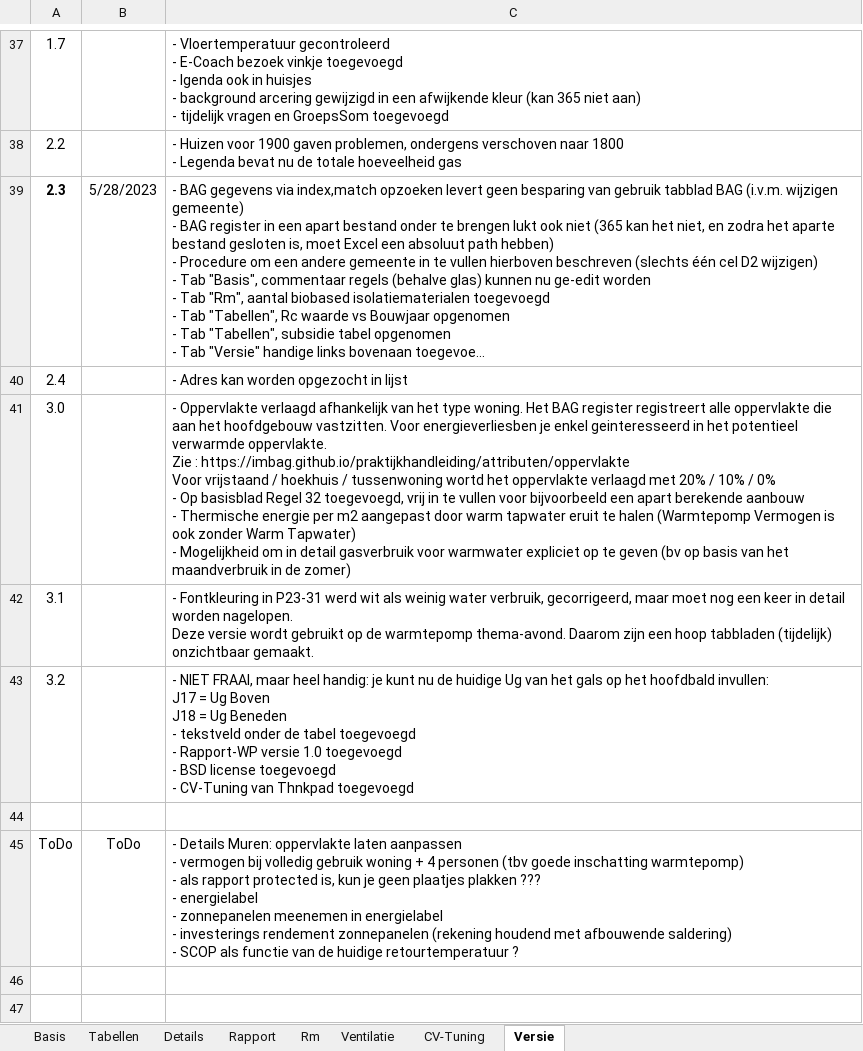
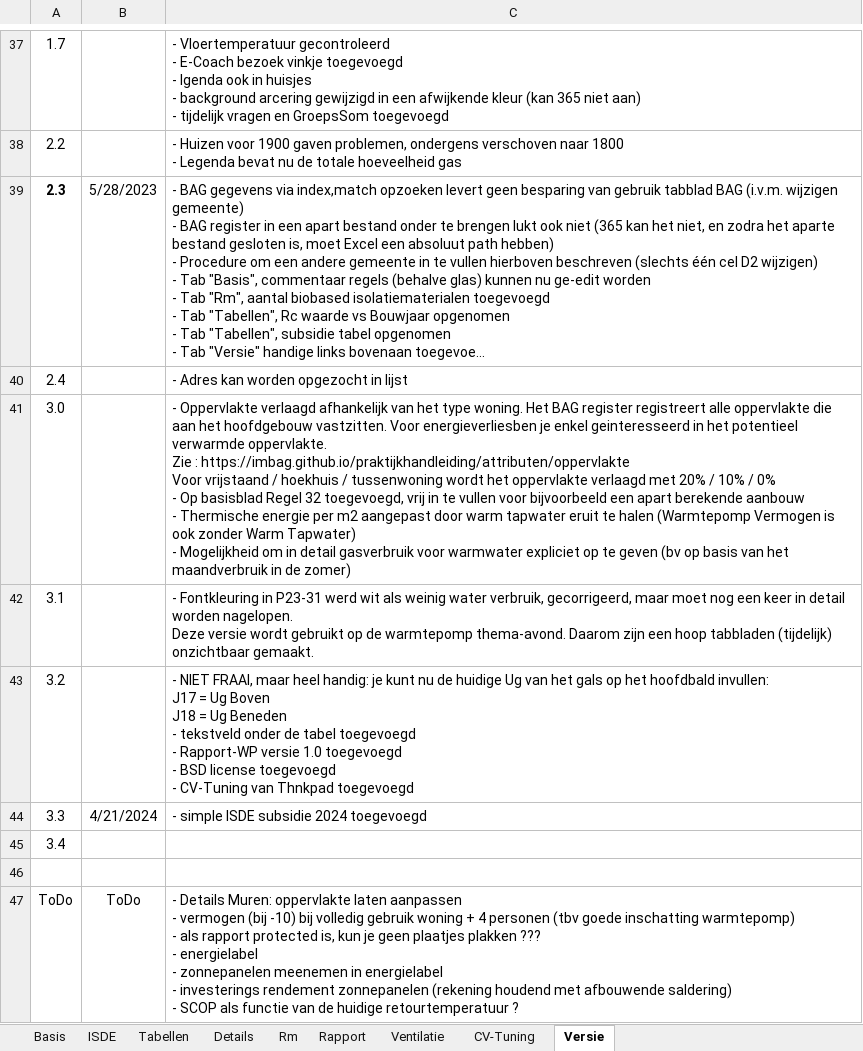
Before and after one commit to Stef-aap/Duurzaam, an Excel workbook: Inzicht_Warmtelek.xlsx, sheet Versie, drawn as a sheet; only a part is shown, gaps mark what is left out; long unchanged cells end in …; values as stored, in another font and other column widths than the file's, no borders; conditional formats not drawn; addresses are those after the commit; the diff names each change by its address in the sheet, - before the commit and + after, or states it on an @@ line.

```diff
--- a/Inzicht_Warmtelek.xlsx (sheet Versie)
+++ b/Inzicht_Warmtelek.xlsx (sheet Versie)
+sheet tab: ISDE
@@ sheet tab order changed: Basis | ISDE | Tabellen | Details | Rm | Rapport | Ventilatie | CV-Tuning | Versie @@
-C41: …/ tussenwoning wortd het oppervlakte…
+C41: …/ tussenwoning wordt het oppervlakte…
+row 44: 3.3 | 4/21/2024 | - simple ISDE subsidie 2024 toegevoegd
+row 45: 3.4
-C47: …- vermogen bij volledig…
+C47: …- vermogen (bij -10) bij volledig…
```
Also changed, not shown: sheet Details, sheet Basis, sheet Rapport, charts or pictures.
